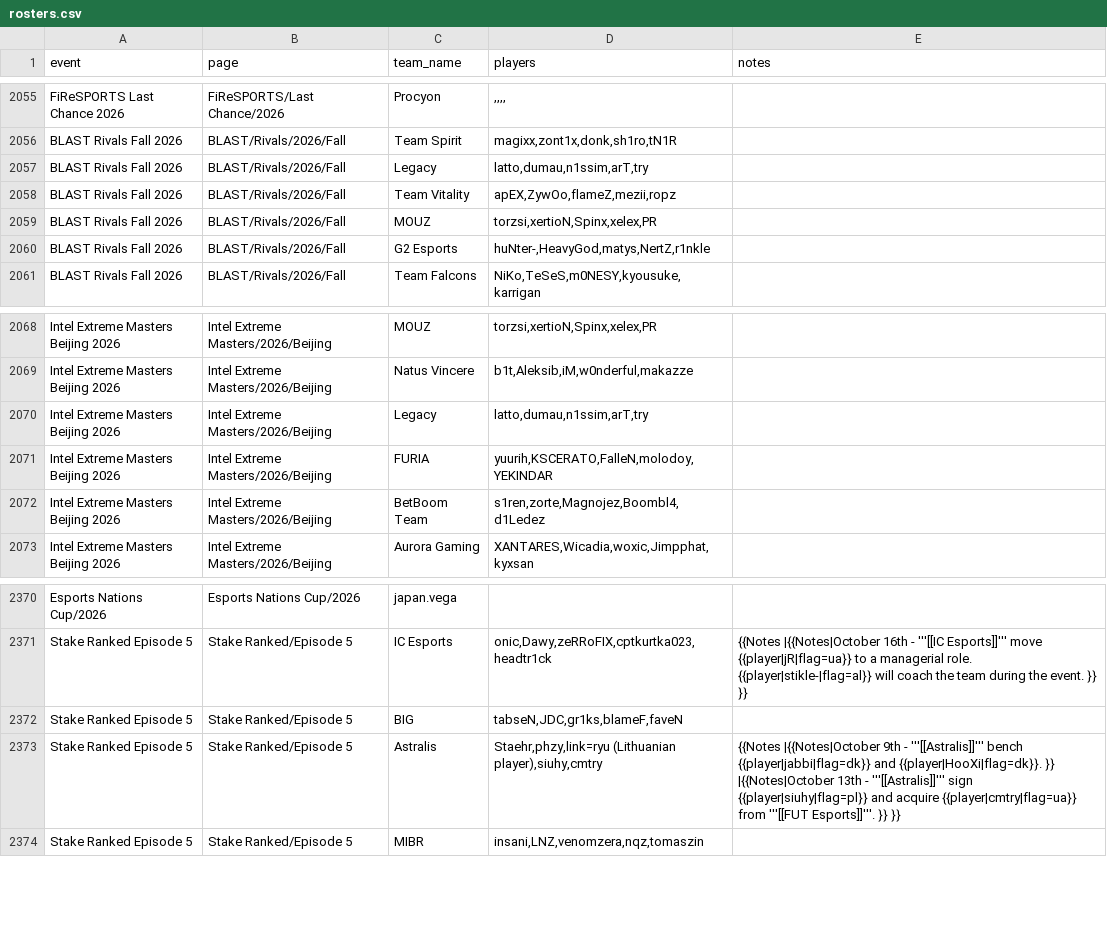
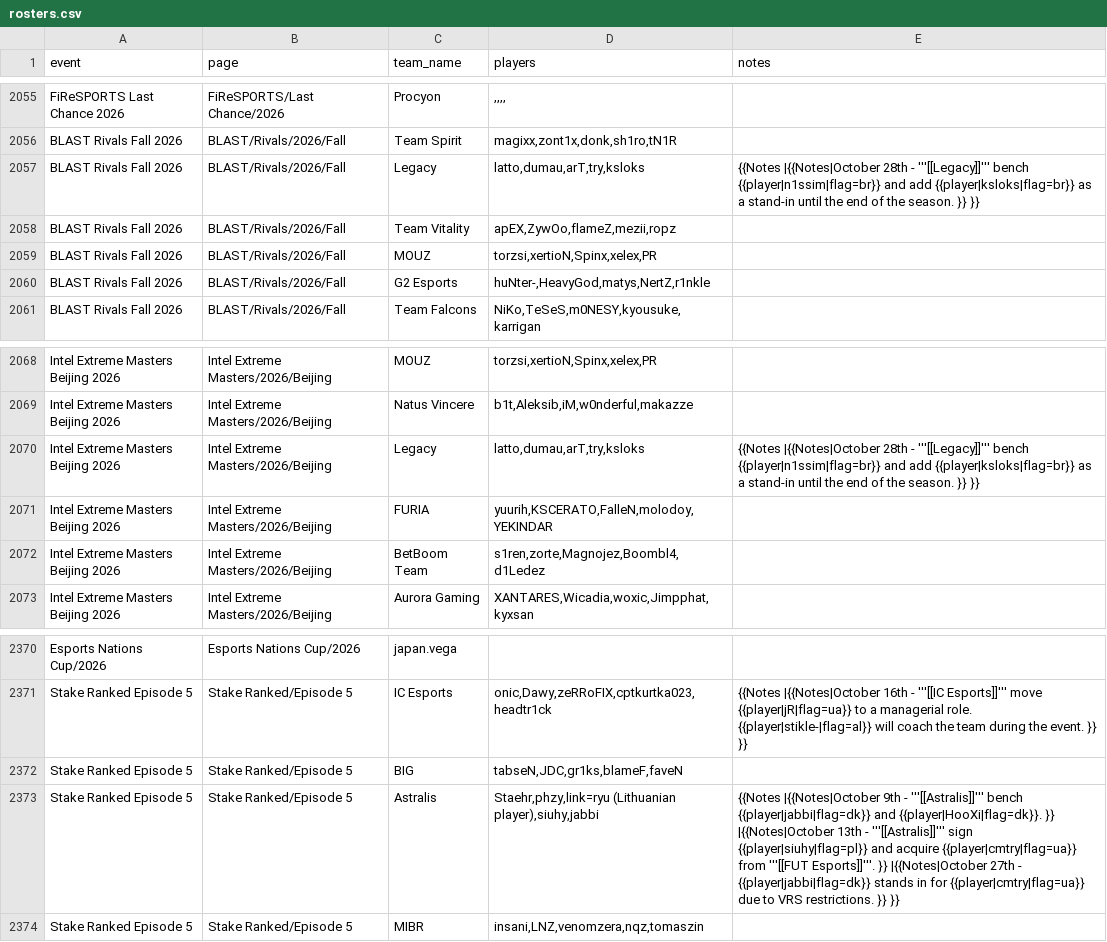
Before and after one commit to sb291099-create/Cs2-form, a CSV file: data/rosters.csv, drawn as a sheet; only a part is shown, gaps mark what is left out.

```diff
--- a/data/rosters.csv
+++ b/data/rosters.csv
@@ -2056,3 +2056,3 @@ FiReSPORTS Last Chance 2026,FiReSPORTS/Last Chance/2026,Procyon,",,,,",
 BLAST Rivals Fall 2026,BLAST/Rivals/2026/Fall,Team Spirit,"magixx,zont1x,donk,sh1ro,tN1R",
-BLAST Rivals Fall 2026,BLAST/Rivals/2026/Fall,Legacy,"latto,dumau,n1ssim,arT,try",
+BLAST Rivals Fall 2026,BLAST/Rivals/2026/Fall,Legacy,"latto,dumau,arT,try,ksloks",{{Notes |{{Notes|October 28th - '''[[Legacy]]''' bench {{player|n1ssim|flag=br}} and add {{player|ksloks|flag=br}} as a stand-in until the end of the season. }} }}
 BLAST Rivals Fall 2026,BLAST/Rivals/2026/Fall,Team Vitality,"apEX,ZywOo,flameZ,mezii,ropz",
@@ -2069,3 +2069,3 @@ Intel Extreme Masters Beijing 2026,Intel Extreme Masters/2026/Beijing,MOUZ,"torz
 Intel Extreme Masters Beijing 2026,Intel Extreme Masters/2026/Beijing,Natus Vincere,"b1t,Aleksib,iM,w0nderful,makazze",
-Intel Extreme Masters Beijing 2026,Intel Extreme Masters/2026/Beijing,Legacy,"latto,dumau,n1ssim,arT,try",
+Intel Extreme Masters Beijing 2026,Intel Extreme Masters/2026/Beijing,Legacy,"latto,dumau,arT,try,ksloks",{{Notes |{{Notes|October 28th - '''[[Legacy]]''' bench {{player|n1ssim|flag=br}} and add {{player|ksloks|flag=br}} as a stand-in until the end of the season. }} }}
 Intel Extreme Masters Beijing 2026,Intel Extreme Masters/2026/Beijing,FURIA,"yuurih,KSCERATO,FalleN,molodoy,YEKINDAR",
@@ -2372,3 +2372,3 @@ Stake Ranked Episode 5,Stake Ranked/Episode 5,IC Esports,"onic,Dawy,zeRRoFIX,cpt
 Stake Ranked Episode 5,Stake Ranked/Episode 5,BIG,"tabseN,JDC,gr1ks,blameF,faveN",
-Stake Ranked Episode 5,Stake Ranked/Episode 5,Astralis,"Staehr,phzy,link=ryu (Lithuanian player),siuhy,cmtry",{{Notes |{{Notes|October 9th - '''[[Astralis]]''' bench {{player|jabbi|flag=dk}} and {{player|HooXi|flag=dk}}. }} |{{Notes|October 13th - '''[[Astralis]]''' sign {{player|siuhy|flag=pl}} and acquire {{player|cmtry|flag=ua}} from '''[[FUT Esports]]'''. }} }}
+Stake Ranked Episode 5,Stake Ranked/Episode 5,Astralis,"Staehr,phzy,link=ryu (Lithuanian player),siuhy,jabbi",{{Notes |{{Notes|October 9th - '''[[Astralis]]''' bench {{player|jabbi|flag=dk}} and {{player|HooXi|flag=dk}}. }} |{{Notes|October 13th - '''[[Astralis]]''' sign {{player|siuhy|flag=pl}} and acquire {{player|cmtry|flag=ua}} from '''[[FUT Esports]]'''. }} |{{Notes|October 27th - {{player|jabbi|flag=dk}} stands in for {{player|cmtry|flag=ua}} due to VRS restrictions. }} }}
 Stake Ranked Episode 5,Stake Ranked/Episode 5,MIBR,"insani,LNZ,venomzera,nqz,tomaszin",
```
Also changed, not shown: data/media.csv, data/news.csv, 3 other files.
